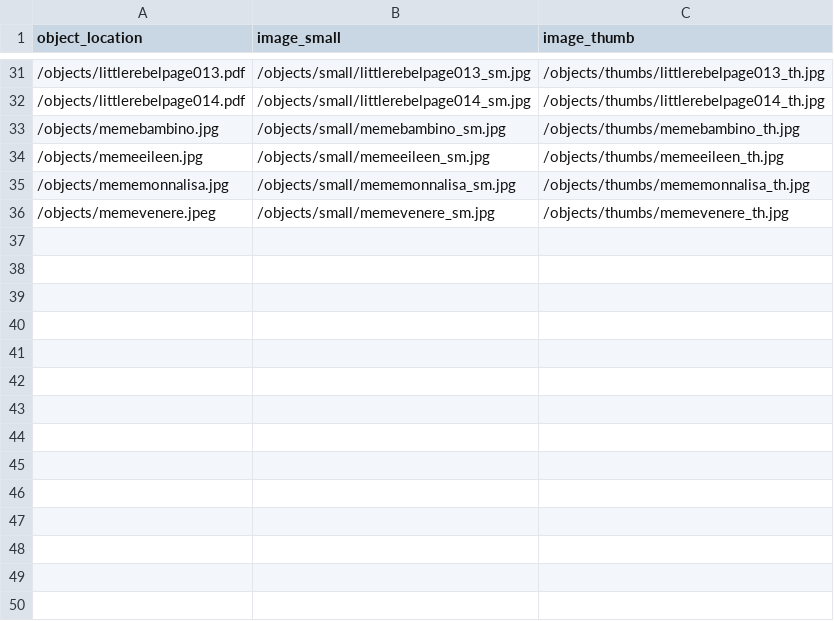
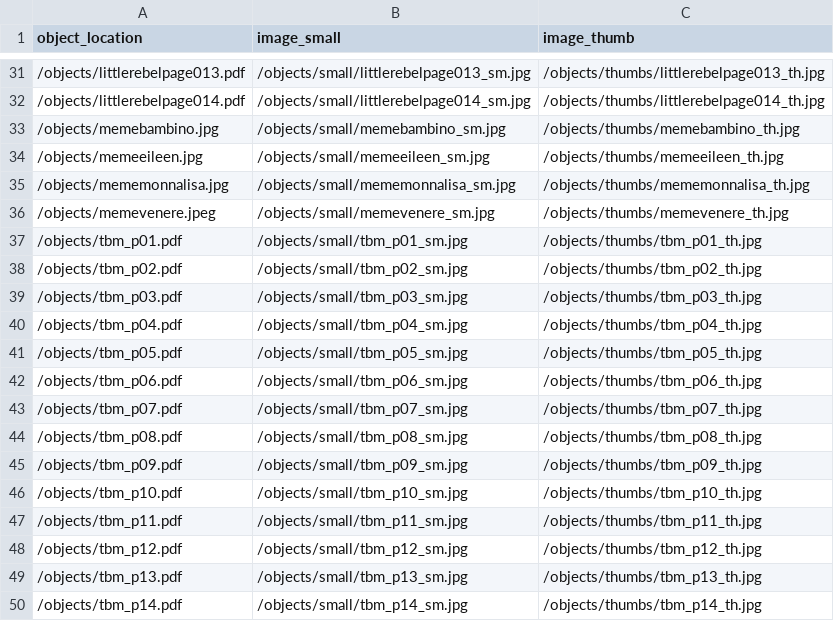
Before and after one commit to ariannafognani/digitalprojects, a CSV file: objects/object_list.csv, drawn as a sheet; only a part is shown, gaps mark what is left out; the diff names each change by its address in the sheet, - before the commit and + after, or states it on an @@ line.

```diff
--- a/objects/object_list.csv
+++ b/objects/object_list.csv
+row 37: /objects/tbm_p01.pdf | /objects/small/tbm_p01_sm.jpg | /objects/thumbs/tbm_p01_th.jpg
+row 38: /objects/tbm_p02.pdf | /objects/small/tbm_p02_sm.jpg | /objects/thumbs/tbm_p02_th.jpg
+row 39: /objects/tbm_p03.pdf | /objects/small/tbm_p03_sm.jpg | /objects/thumbs/tbm_p03_th.jpg
+row 40: /objects/tbm_p04.pdf | /objects/small/tbm_p04_sm.jpg | /objects/thumbs/tbm_p04_th.jpg
+row 41: /objects/tbm_p05.pdf | /objects/small/tbm_p05_sm.jpg | /objects/thumbs/tbm_p05_th.jpg
+row 42: /objects/tbm_p06.pdf | /objects/small/tbm_p06_sm.jpg | /objects/thumbs/tbm_p06_th.jpg
+row 43: /objects/tbm_p07.pdf | /objects/small/tbm_p07_sm.jpg | /objects/thumbs/tbm_p07_th.jpg
+row 44: /objects/tbm_p08.pdf | /objects/small/tbm_p08_sm.jpg | /objects/thumbs/tbm_p08_th.jpg
+row 45: /objects/tbm_p09.pdf | /objects/small/tbm_p09_sm.jpg | /objects/thumbs/tbm_p09_th.jpg
+row 46: /objects/tbm_p10.pdf | /objects/small/tbm_p10_sm.jpg | /objects/thumbs/tbm_p10_th.jpg
+row 47: /objects/tbm_p11.pdf | /objects/small/tbm_p11_sm.jpg | /objects/thumbs/tbm_p11_th.jpg
+row 48: /objects/tbm_p12.pdf | /objects/small/tbm_p12_sm.jpg | /objects/thumbs/tbm_p12_th.jpg
+row 49: /objects/tbm_p13.pdf | /objects/small/tbm_p13_sm.jpg | /objects/thumbs/tbm_p13_th.jpg
+row 50: /objects/tbm_p14.pdf | /objects/small/tbm_p14_sm.jpg | /objects/thumbs/tbm_p14_th.jpg
```
Also changed, not shown: 42 other files.
